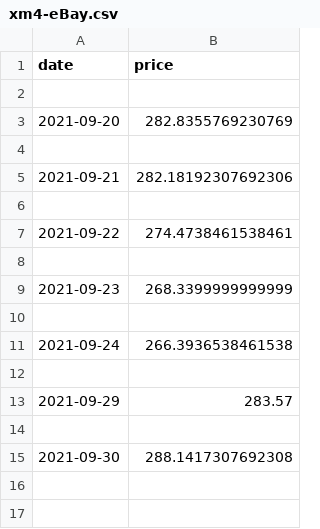
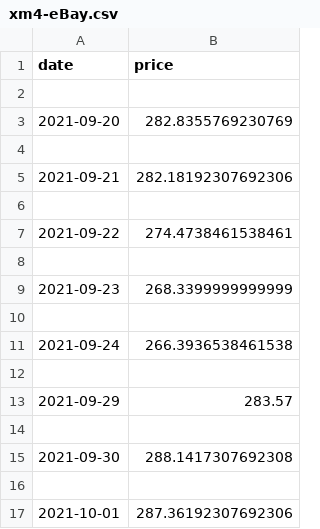
Before and after one commit to SSFullStackDev/DevBlog, a CSV file: xm4-eBay.csv, drawn as a sheet.

Commit message:
changed local repo dir

```diff
--- a/xm4-eBay.csv
+++ b/xm4-eBay.csv
@@ -15 +15,3 @@ date,price
 2021-09-30,288.1417307692308
+
+2021-10-01,287.36192307692306
```
